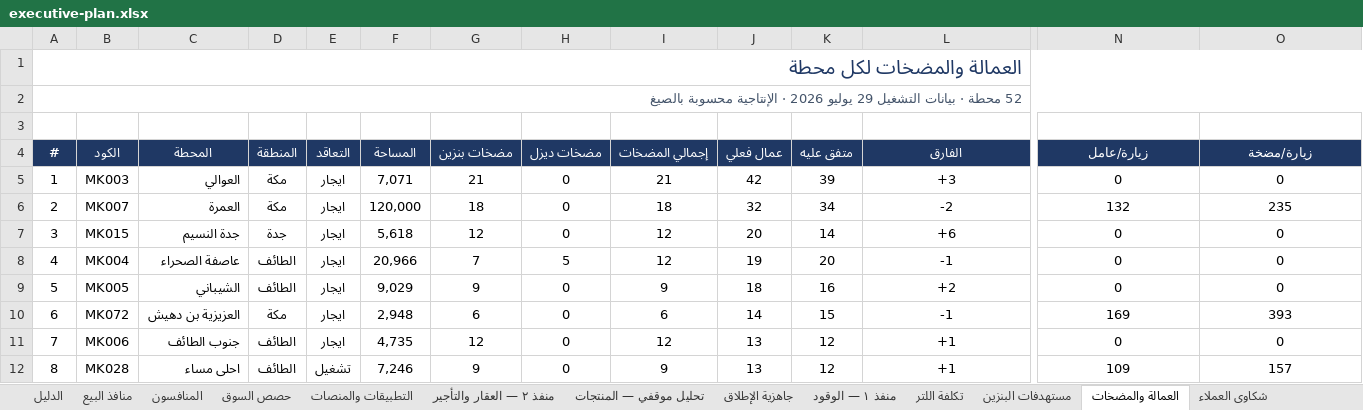
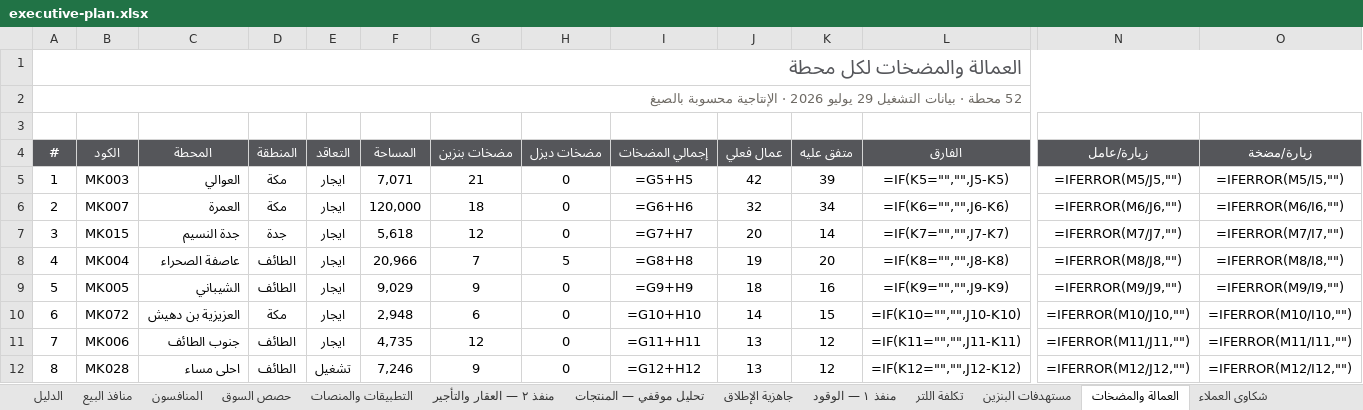
Before and after one commit to darbstations/khadija, an Excel workbook: docs/executive-plan.xlsx, sheet العمالة والمضخات, drawn as a sheet; only a part is shown, gaps mark what is left out; values as stored, in another font and other column widths than the file's, no borders; formulas without a stored value are shown as written; the diff covers the shown part only; the diff names each change by its address in the sheet, - before the commit and + after, or states it on an @@ line.

```diff
--- a/docs/executive-plan.xlsx (sheet العمالة والمضخات)
+++ b/docs/executive-plan.xlsx (sheet العمالة والمضخات)
-A1 text colour: #1F3864
+A1 text colour: #55565A
-A2 text colour: #44546A
+A2 text colour: #6E6A64
-A4:O4 fill: #1F3864
+A4:O4 fill: #55565A
-I5 (إجمالي المضخات): 21
+I5 (إجمالي المضخات): =G5+H5
-L5 (الفارق): +3
+L5 (الفارق): =IF(K5="","",J5-K5)
-N5 (زيارة/عامل): 0
+N5 (زيارة/عامل): =IFERROR(M5/J5,"")
-O5 (زيارة/مضخة): 0
+O5 (زيارة/مضخة): =IFERROR(M5/I5,"")
-I6 (إجمالي المضخات): 18
+I6 (إجمالي المضخات): =G6+H6
-L6 (الفارق): -2
+L6 (الفارق): =IF(K6="","",J6-K6)
-N6 (زيارة/عامل): 132
+N6 (زيارة/عامل): =IFERROR(M6/J6,"")
-O6 (زيارة/مضخة): 235
+O6 (زيارة/مضخة): =IFERROR(M6/I6,"")
-I7 (إجمالي المضخات): 12
+I7 (إجمالي المضخات): =G7+H7
-L7 (الفارق): +6
+L7 (الفارق): =IF(K7="","",J7-K7)
-N7 (زيارة/عامل): 0
+N7 (زيارة/عامل): =IFERROR(M7/J7,"")
-O7 (زيارة/مضخة): 0
+O7 (زيارة/مضخة): =IFERROR(M7/I7,"")
-I8 (إجمالي المضخات): 12
+I8 (إجمالي المضخات): =G8+H8
-L8 (الفارق): -1
+L8 (الفارق): =IF(K8="","",J8-K8)
-N8 (زيارة/عامل): 0
+N8 (زيارة/عامل): =IFERROR(M8/J8,"")
-O8 (زيارة/مضخة): 0
+O8 (زيارة/مضخة): =IFERROR(M8/I8,"")
-I9 (إجمالي المضخات): 9
+I9 (إجمالي المضخات): =G9+H9
-L9 (الفارق): +2
+L9 (الفارق): =IF(K9="","",J9-K9)
-N9 (زيارة/عامل): 0
+N9 (زيارة/عامل): =IFERROR(M9/J9,"")
-O9 (زيارة/مضخة): 0
+O9 (زيارة/مضخة): =IFERROR(M9/I9,"")
-I10 (إجمالي المضخات): 6
+I10 (إجمالي المضخات): =G10+H10
-L10 (الفارق): -1
+L10 (الفارق): =IF(K10="","",J10-K10)
-N10 (زيارة/عامل): 169
+N10 (زيارة/عامل): =IFERROR(M10/J10,"")
-O10 (زيارة/مضخة): 393
+O10 (زيارة/مضخة): =IFERROR(M10/I10,"")
-I11 (إجمالي المضخات): 12
+I11 (إجمالي المضخات): =G11+H11
-L11 (الفارق): +1
+L11 (الفارق): =IF(K11="","",J11-K11)
-N11 (زيارة/عامل): 0
+N11 (زيارة/عامل): =IFERROR(M11/J11,"")
-O11 (زيارة/مضخة): 0
+O11 (زيارة/مضخة): =IFERROR(M11/I11,"")
-I12 (إجمالي المضخات): 9
+I12 (إجمالي المضخات): =G12+H12
-L12 (الفارق): +1
+L12 (الفارق): =IF(K12="","",J12-K12)
-N12 (زيارة/عامل): 109
+N12 (زيارة/عامل): =IFERROR(M12/J12,"")
-O12 (زيارة/مضخة): 157
+O12 (زيارة/مضخة): =IFERROR(M12/I12,"")
```
Also changed, not shown: 1 added row, 1 removed row, 176 edited cells and cell formats elsewhere in this sheet, sheet تكلفة اللتر, sheet مستهدفات البنزين, sheet المبادرات, sheet المحطات, sheet منفذ ٢ — العقار والتأجير, sheet الخطة التنفيذية, 12 more sheets, docs/commercial-plan.xlsx, 3 other files.
